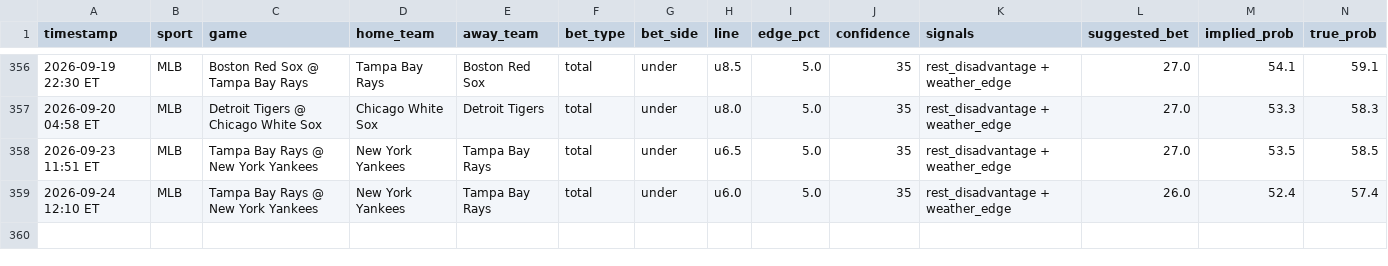
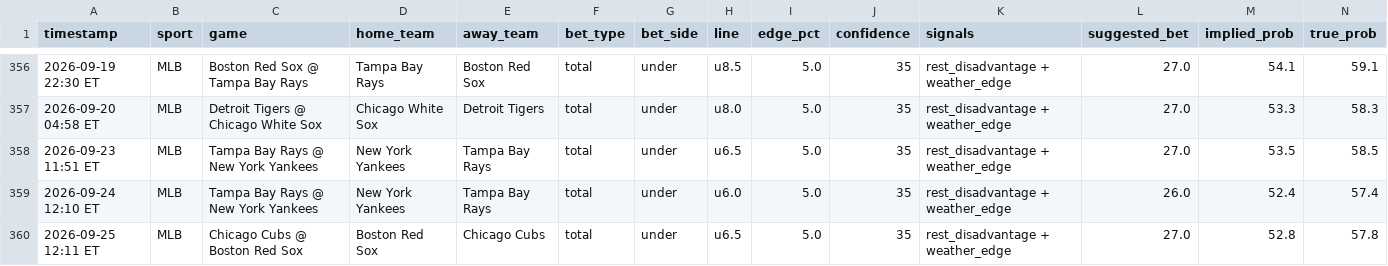
Before and after one commit to mehpackers13/fanduel-bot, a CSV file: bets_log.csv, drawn as a sheet; only a part is shown, gaps mark what is left out; rows hold the shown columns only; the diff names each change by its address in the sheet, - before the commit and + after, or states it on an @@ line.

```diff
--- a/bets_log.csv
+++ b/bets_log.csv
+row 360: 2026-09-25 12:11 ET | MLB | Chicago Cubs @ Boston Red Sox | Boston Red Sox | Chicago Cubs | total | under | u6.5 | 5.0 | 35 | rest_disadvantage + weather_edge | 27.0 | 52.8 | 57.8
```
Also changed, not shown: 3 other files.
